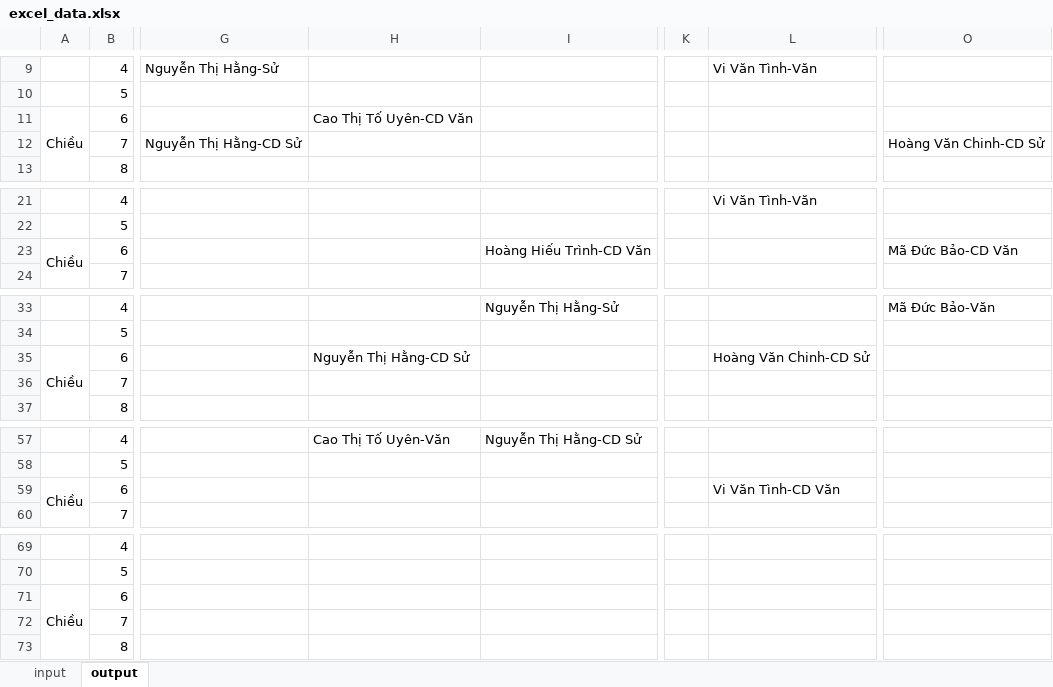
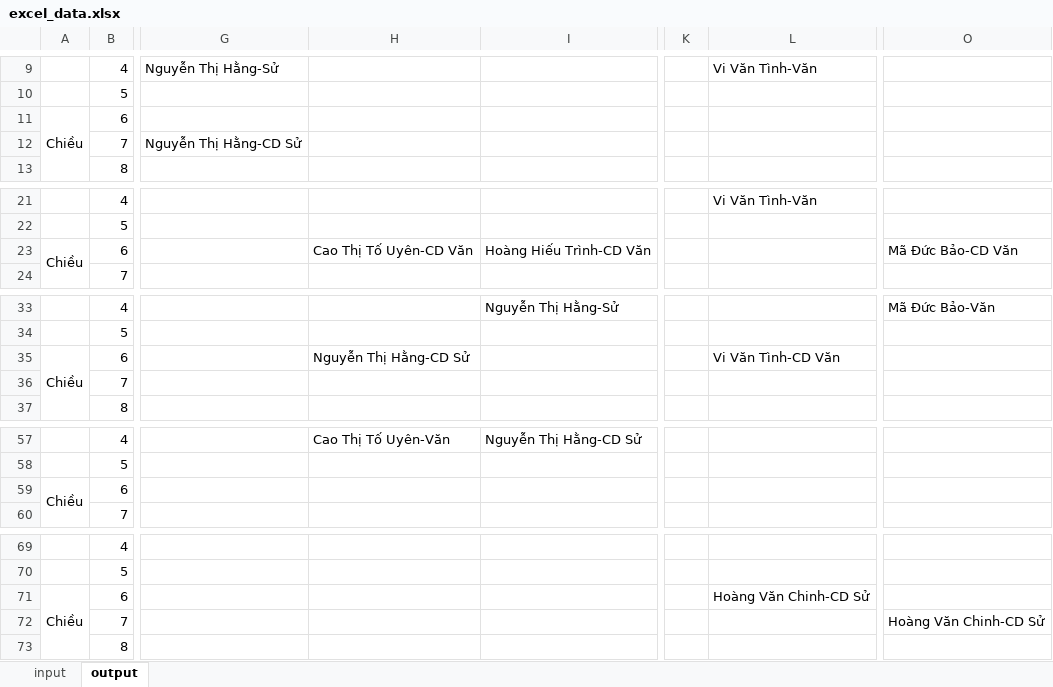
Before and after one commit to cmpedz/ScheduleLessonsProject_THPT_DONG_VAN, an Excel workbook: src/excel_resources/excel_data.xlsx, sheet output, drawn as a sheet; only a part is shown, gaps mark what is left out; values as stored, in another font and other column widths than the file's, no borders; the diff names each change by its address in the sheet, - before the commit and + after, or states it on an @@ line.

```diff
--- a/src/excel_resources/excel_data.xlsx (sheet output)
+++ b/src/excel_resources/excel_data.xlsx (sheet output)
-H11: Cao Thị Tố Uyên-CD Văn
+H11: (empty)
-O12: Hoàng Văn Chinh-CD Sử
+O12: (empty)
-H23: (empty)
+H23: Cao Thị Tố Uyên-CD Văn
-L35: Hoàng Văn Chinh-CD Sử
+L35: Vi Văn Tình-CD Văn
-L59: Vi Văn Tình-CD Văn
+L59: (empty)
-L71: (empty)
+L71: Hoàng Văn Chinh-CD Sử
-O72: (empty)
+O72: Hoàng Văn Chinh-CD Sử
```
Also changed, not shown: 11 other files.
